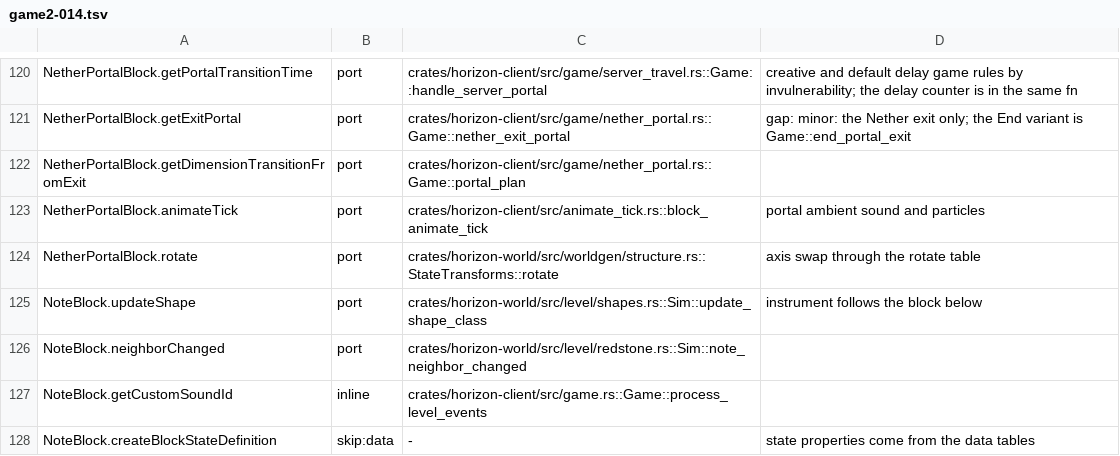
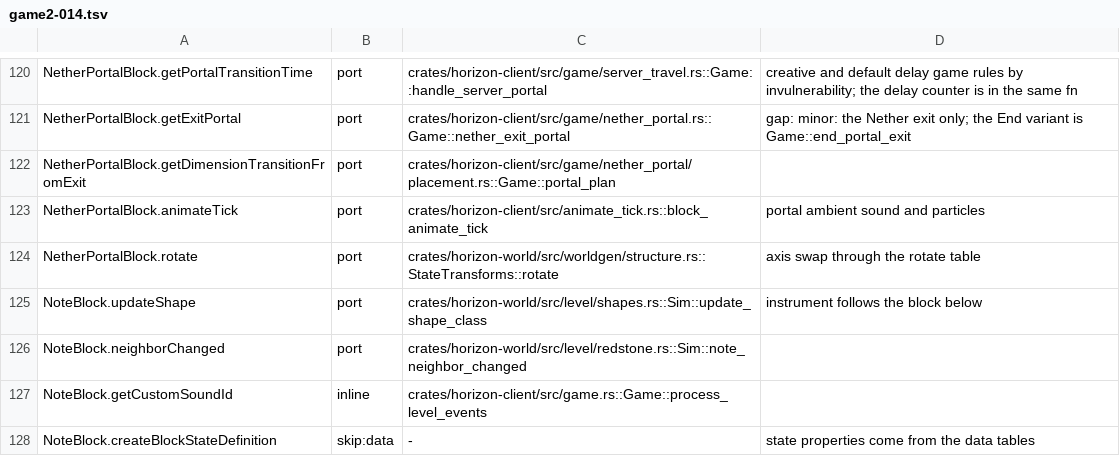
Before and after one commit to heyskylo/horizon-ios, a TSV file: tools/port_map/game2-014.tsv, drawn as a sheet; only a part is shown, gaps mark what is left out.

```diff
--- a/tools/port_map/game2-014.tsv
+++ b/tools/port_map/game2-014.tsv
@@ -121,3 +121,3 @@ NetherPortalBlock.getPortalTransitionTime	port	crates/horizon-client/src/game/se
 NetherPortalBlock.getExitPortal	port	crates/horizon-client/src/game/nether_portal.rs::Game::nether_exit_portal	gap: minor: the Nether exit only; the End variant is Game::end_portal_exit
-NetherPortalBlock.getDimensionTransitionFromExit	port	crates/horizon-client/src/game/nether_portal.rs::Game::portal_plan	
+NetherPortalBlock.getDimensionTransitionFromExit	port	crates/horizon-client/src/game/nether_portal/placement.rs::Game::portal_plan	
 NetherPortalBlock.animateTick	port	crates/horizon-client/src/animate_tick.rs::block_animate_tick	portal ambient sound and particles
```
Also changed, not shown: 10 other files.
